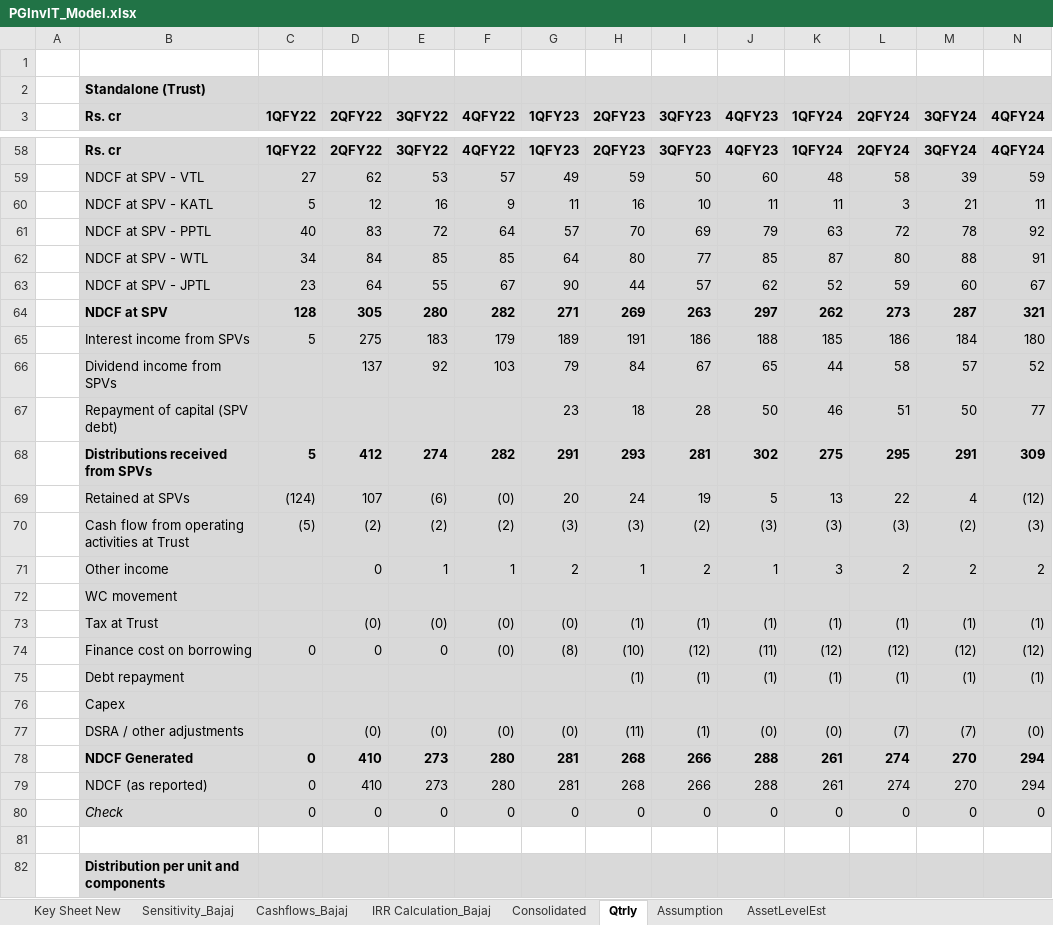
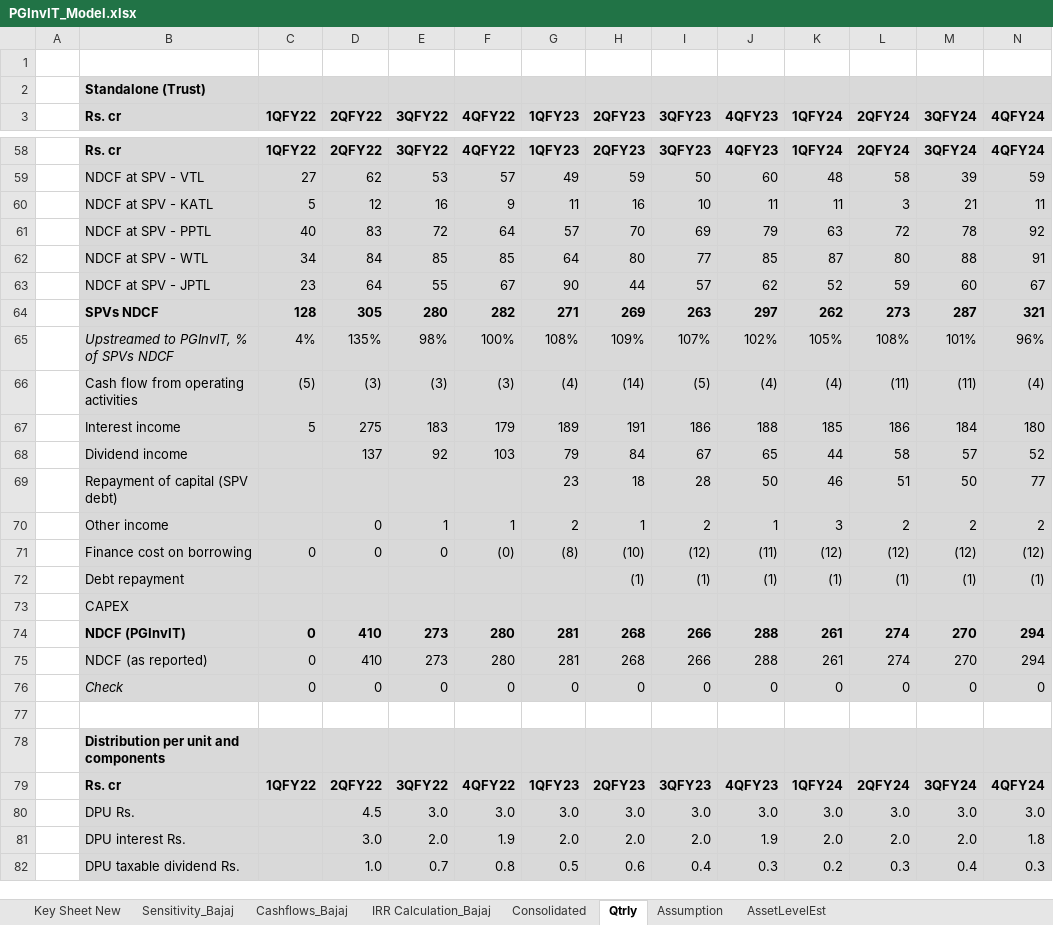
Before and after one commit to Poweravendus/Power, an Excel workbook: PGInvIT/Model/PGInvIT_Model.xlsx, sheet Qtrly, drawn as a sheet; only a part is shown, gaps mark what is left out; the shorter side is filled out with more unchanged rows; values as stored, in another font and other column widths than the file's, no borders; removed rows and columns are numbered as before the commit, all else as after; rows hold the shown columns only; the diff names each change by its address in the sheet, - before the commit and + after, or states it on an @@ line.

```diff
--- a/PGInvIT/Model/PGInvIT_Model.xlsx (sheet Qtrly)
+++ b/PGInvIT/Model/PGInvIT_Model.xlsx (sheet Qtrly)
-B64 (Rs. cr): NDCF at SPV
+B64 (Rs. cr): SPVs NDCF
+row 65:  | Upstreamed to PGInvIT, % of SPVs NDCF | 4% | 135% | 98% | 100% | 108% | 109% | 107% | 102% | 105% | 108% | 101% | 96%
+row 66:  | Cash flow from operating activities | (5) | (3) | (3) | (3) | (4) | (14) | (5) | (4) | (4) | (11) | (11) | (4)
-B67 (Rs. cr): Interest income from SPVs
+B67 (Rs. cr): Interest income
-B68 (Rs. cr): Dividend income from SPVs
+B68 (Rs. cr): Dividend income
-row 68:  | Distributions received from SPVs | 5 | 412 | 274 | 282 | 291 | 293 | 281 | 302 | 275 | 295 | 291 | 309
-row 69:  | Retained at SPVs | (124) | 107 | (6) | (0) | 20 | 24 | 19 | 5 | 13 | 22 | 4 | (12)
-row 70:  | Cash flow from operating activities at Trust | (5) | (2) | (2) | (2) | (3) | (3) | (2) | (3) | (3) | (3) | (2) | (3)
-row 72:  | WC movement
-row 73:  | Tax at Trust |  | (0) | (0) | (0) | (0) | (1) | (1) | (1) | (1) | (1) | (1) | (1)
-B73 (Rs. cr): Capex
+B73 (Rs. cr): CAPEX
-row 77:  | DSRA / other adjustments |  | (0) | (0) | (0) | (0) | (11) | (1) | (0) | (0) | (7) | (7) | (0)
-B74 (Rs. cr): NDCF Generated
+B74 (Rs. cr): NDCF (PGInvIT)
```
Also changed, not shown: sheet Consolidated, formulas that keep their value, 6 other files.
